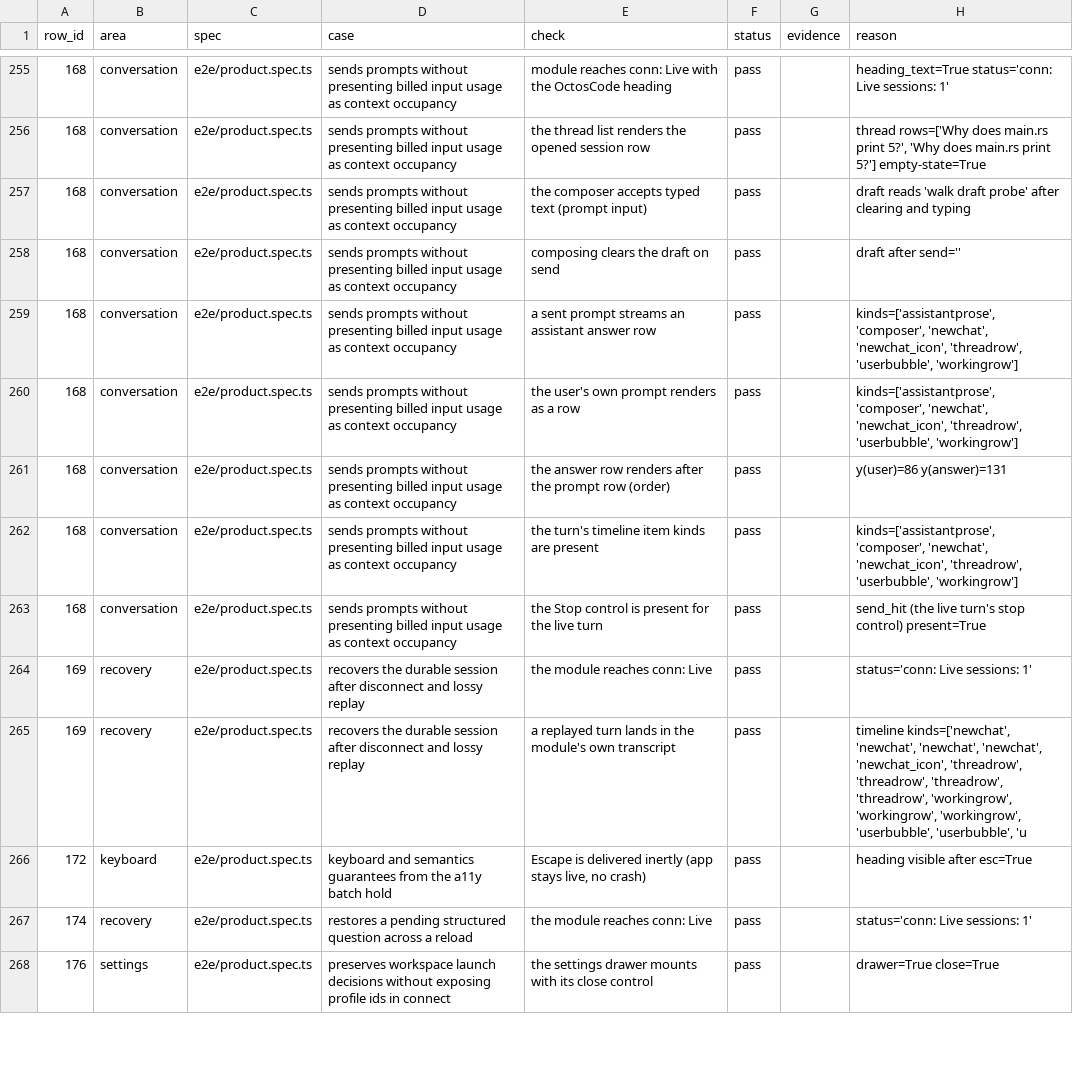
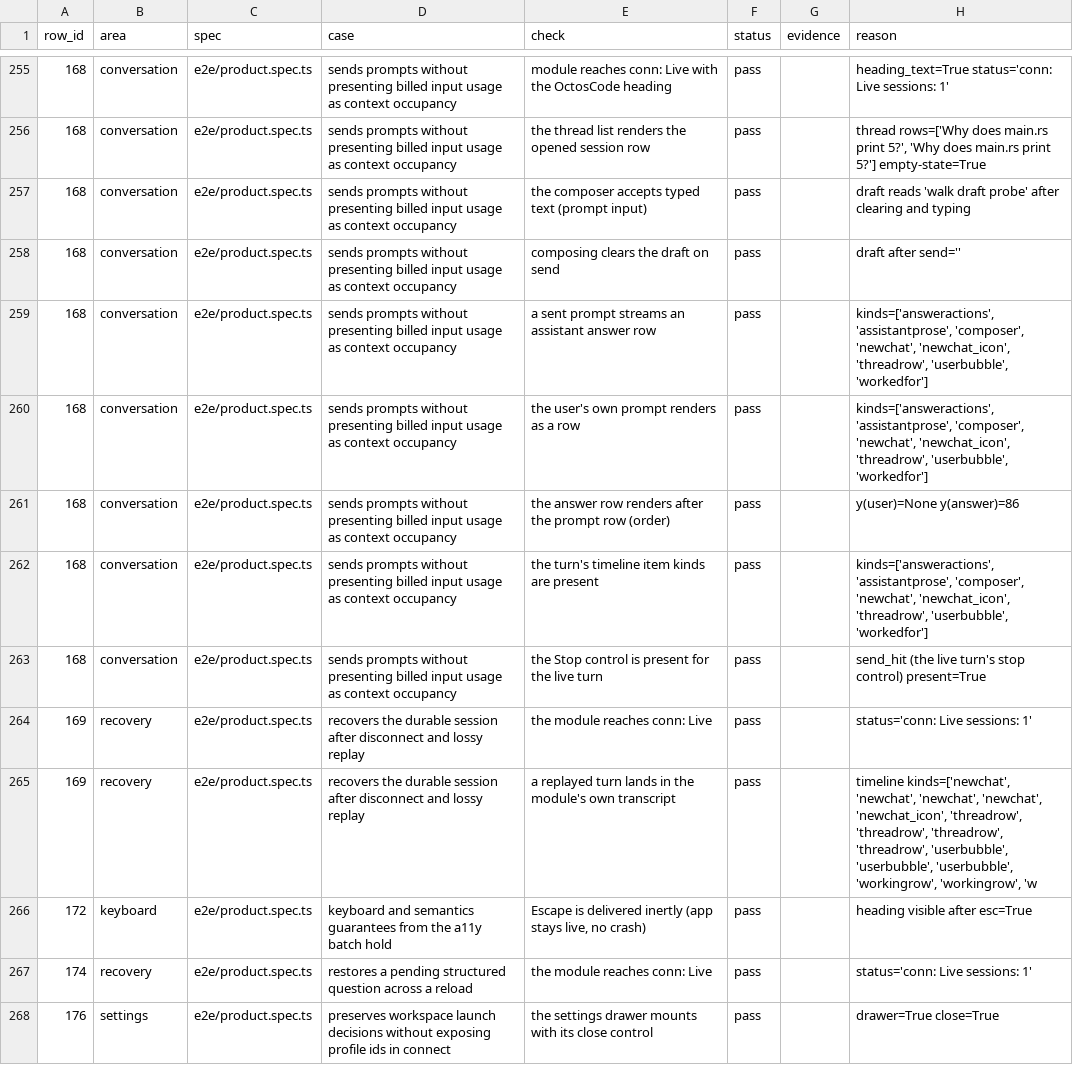
Before and after one commit to octos-org/octoscode-app, a CSV file: docs/walk/results-checks.csv, drawn as a sheet; only a part is shown, gaps mark what is left out; the diff covers the shown part only.

```diff
--- a/docs/walk/results-checks.csv
+++ b/docs/walk/results-checks.csv
@@ -258,9 +258,9 @@ row_id,area,spec,case,check,status,evidence,reason
 168,conversation,e2e/product.spec.ts,sends prompts without presenting billed input usage as context occupancy,composing clears the draft on send,pass,,draft after send=''
-168,conversation,e2e/product.spec.ts,sends prompts without presenting billed input usage as context occupancy,a sent prompt streams an assistant answer row,pass,,"kinds=['assistantprose', 'composer', 'newchat', 'newchat_icon', 'threadrow', 'userbubble', 'workingrow']"
-168,conversation,e2e/product.spec.ts,sends prompts without presenting billed input usage as context occupancy,the user's own prompt renders as a row,pass,,"kinds=['assistantprose', 'composer', 'newchat', 'newchat_icon', 'threadrow', 'userbubble', 'workingrow']"
-168,conversation,e2e/product.spec.ts,sends prompts without presenting billed input usage as context occupancy,the answer row renders after the prompt row (order),pass,,y(user)=86 y(answer)=131
-168,conversation,e2e/product.spec.ts,sends prompts without presenting billed input usage as context occupancy,the turn's timeline item kinds are present,pass,,"kinds=['assistantprose', 'composer', 'newchat', 'newchat_icon', 'threadrow', 'userbubble', 'workingrow']"
+168,conversation,e2e/product.spec.ts,sends prompts without presenting billed input usage as context occupancy,a sent prompt streams an assistant answer row,pass,,"kinds=['answeractions', 'assistantprose', 'composer', 'newchat', 'newchat_icon', 'threadrow', 'userbubble', 'workedfor']"
+168,conversation,e2e/product.spec.ts,sends prompts without presenting billed input usage as context occupancy,the user's own prompt renders as a row,pass,,"kinds=['answeractions', 'assistantprose', 'composer', 'newchat', 'newchat_icon', 'threadrow', 'userbubble', 'workedfor']"
+168,conversation,e2e/product.spec.ts,sends prompts without presenting billed input usage as context occupancy,the answer row renders after the prompt row (order),pass,,y(user)=None y(answer)=86
+168,conversation,e2e/product.spec.ts,sends prompts without presenting billed input usage as context occupancy,the turn's timeline item kinds are present,pass,,"kinds=['answeractions', 'assistantprose', 'composer', 'newchat', 'newchat_icon', 'threadrow', 'userbubble', 'workedfor']"
 168,conversation,e2e/product.spec.ts,sends prompts without presenting billed input usage as context occupancy,the Stop control is present for the live turn,pass,,send_hit (the live turn's stop control) present=True
 169,recovery,e2e/product.spec.ts,recovers the durable session after disconnect and lossy replay,the module reaches conn: Live,pass,,status='conn: Live   sessions: 1'
-169,recovery,e2e/product.spec.ts,recovers the durable session after disconnect and lossy replay,a replayed turn lands in the module's own transcript,pass,,"timeline kinds=['newchat', 'newchat', 'newchat', 'newchat', 'newchat_icon', 'threadrow', 'threadrow', 'threadrow', 'threadrow', 'workingrow', 'workingrow', 'workingrow', 'userbubble', 'userbubble', 'u"
+169,recovery,e2e/product.spec.ts,recovers the durable session after disconnect and lossy replay,a replayed turn lands in the module's own transcript,pass,,"timeline kinds=['newchat', 'newchat', 'newchat', 'newchat', 'newchat_icon', 'threadrow', 'threadrow', 'threadrow', 'threadrow', 'userbubble', 'userbubble', 'userbubble', 'workingrow', 'workingrow', 'w"
 172,keyboard,e2e/product.spec.ts,keyboard and semantics guarantees from the a11y batch hold,"Escape is delivered inertly (app stays live, no crash)",pass,,heading visible after esc=True
```
Also changed, not shown: 103 edited cells elsewhere in this file, docs/walk/results.csv, 6 other files.
